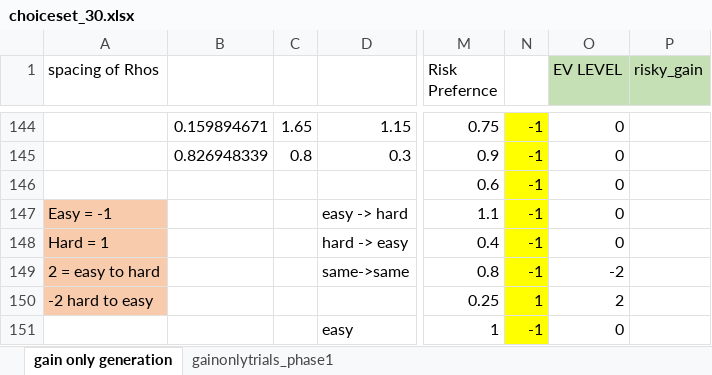
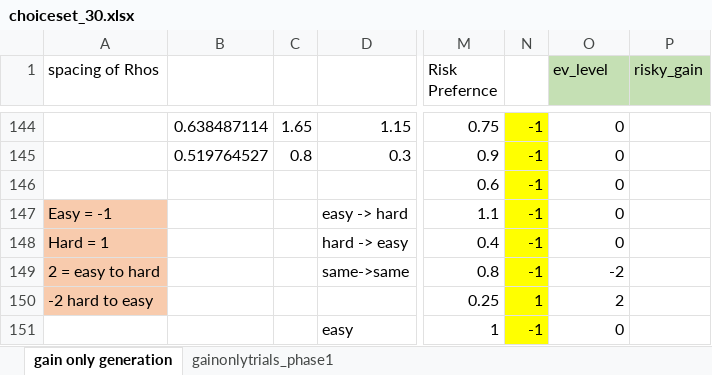
Before and after one commit to fareri-lab/rejection_risk, an Excel workbook: choiceset_30.xlsx, sheet gain only generation, drawn as a sheet; only a part is shown, gaps mark what is left out; values as stored, in another font and other column widths than the file's, no borders; charts and pictures not drawn; the diff covers the shown part only; the diff names each change by its address in the sheet, - before the commit and + after, or states it on an @@ line.

```diff
--- a/choiceset_30.xlsx (sheet gain only generation)
+++ b/choiceset_30.xlsx (sheet gain only generation)
-O1: EV LEVEL
+O1: ev_level
-B144: 0.159894671
+B144: 0.638487114
-B145: 0.826948339
+B145: 0.519764527
```
Also changed, not shown: 27 edited cells elsewhere in this sheet, charts or pictures, 12 other files.
